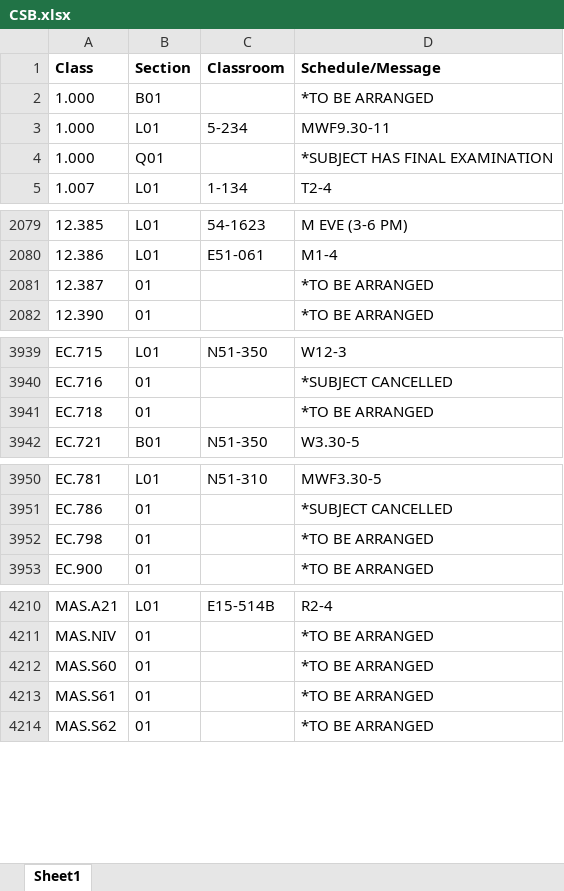
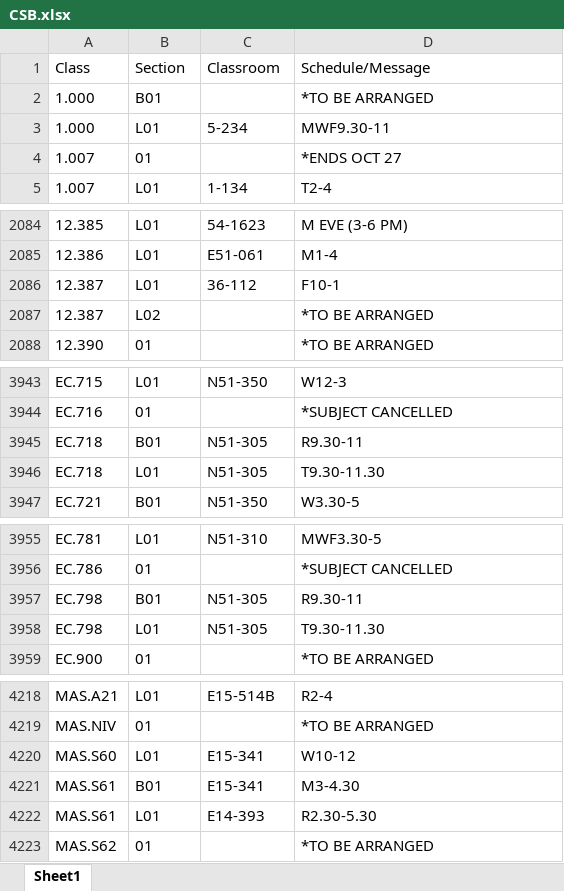
Before and after one commit to edfan/firehose, an Excel workbook: new_scripts/CSB.xlsx, sheet Sheet1, drawn as a sheet; only a part is shown, gaps mark what is left out; values as stored, in another font and other column widths than the file's, no borders; removed rows and columns are numbered as before the commit, all else as after; the diff covers the shown part only; the diff names each change by its address in the sheet, - before the commit and + after, or states it on an @@ line.

```diff
--- a/new_scripts/CSB.xlsx (sheet Sheet1)
+++ b/new_scripts/CSB.xlsx (sheet Sheet1)
-A1:D1 bold: on
+A1:D1 bold: off
-row 4: 1.000 | Q01 |  | *SUBJECT HAS FINAL EXAMINATION
+row 4: 1.007 | 01 |  | *ENDS OCT 27
+row 2086: 12.387 | L01 | 36-112 | F10-1
-B2087: 01
+B2087: L02
-B3945: 01
+B3945: B01
-C3945: (empty)
+C3945: N51-305
-D3945: *TO BE ARRANGED
+D3945: R9.30-11
+row 3946: EC.718 | L01 | N51-305 | T9.30-11.30
-B3957: 01
+B3957: B01
-C3957: (empty)
+C3957: N51-305
-D3957: *TO BE ARRANGED
+D3957: R9.30-11
+row 3958: EC.798 | L01 | N51-305 | T9.30-11.30
-B4220: 01
+B4220: L01
-C4220: (empty)
+C4220: E15-341
-D4220: *TO BE ARRANGED
+D4220: W10-12
+row 4221: MAS.S61 | B01 | E15-341 | M3-4.30
-B4222: 01
+B4222: L01
-C4222: (empty)
+C4222: E14-393
-D4222: *TO BE ARRANGED
+D4222: R2.30-5.30
```
Also changed, not shown: 17 added rows, 12 removed rows and 82 edited cells elsewhere in this sheet, 15 other files.
